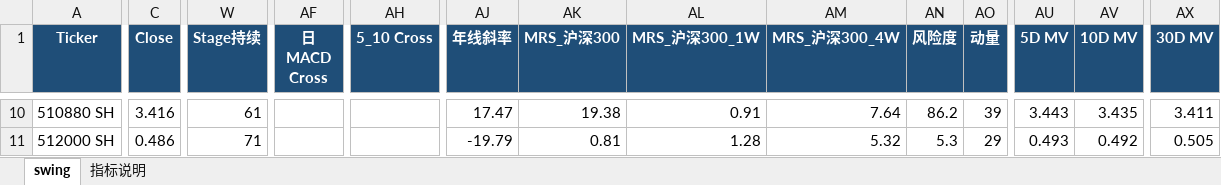
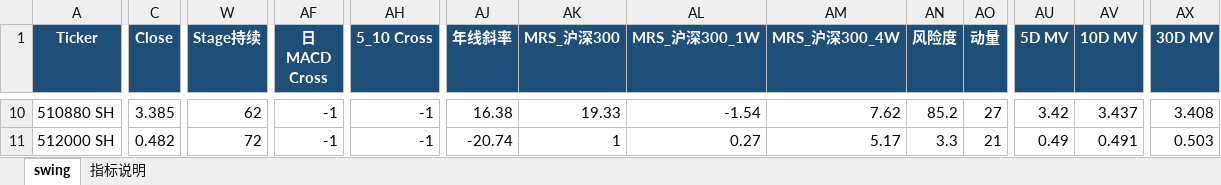
Before and after one commit to jibom/swing-pattern, an Excel workbook: ETF_Swing_Pattern.xlsx, sheet swing, drawn as a sheet; only a part is shown, gaps mark what is left out; values as stored, in another font and other column widths than the file's, no borders; the diff covers the shown part only; the diff names each change by its address in the sheet, - before the commit and + after, or states it on an @@ line.

```diff
--- a/ETF_Swing_Pattern.xlsx (sheet swing)
+++ b/ETF_Swing_Pattern.xlsx (sheet swing)
-C10 (Close): 3.416
+C10 (Close): 3.385
-W10 (Stage持续): 61
+W10 (Stage持续): 62
-AF10:AF11 (日MACD Cross): (empty)
+AF10:AF11 (日MACD Cross): -1
-AH10:AH11 (5_10 Cross): (empty)
+AH10:AH11 (5_10 Cross): -1
-AJ10 (年线斜率): 17.47
+AJ10 (年线斜率): 16.38
-AK10 (MRS_沪深300): 19.38
+AK10 (MRS_沪深300): 19.33
-AL10 (MRS_沪深300_1W): 0.91
+AL10 (MRS_沪深300_1W): -1.54
-AM10 (MRS_沪深300_4W): 7.64
+AM10 (MRS_沪深300_4W): 7.62
-AN10 (风险度): 86.2
+AN10 (风险度): 85.2
-AO10 (动量): 39
+AO10 (动量): 27
-AU10 (5D MV): 3.443
+AU10 (5D MV): 3.42
-AV10 (10D MV): 3.435
+AV10 (10D MV): 3.437
-AX10 (30D MV): 3.411
+AX10 (30D MV): 3.408
-C11 (Close): 0.486
+C11 (Close): 0.482
-W11 (Stage持续): 71
+W11 (Stage持续): 72
-AJ11 (年线斜率): -19.79
+AJ11 (年线斜率): -20.74
-AK11 (MRS_沪深300): 0.81
+AK11 (MRS_沪深300): 1
-AL11 (MRS_沪深300_1W): 1.28
+AL11 (MRS_沪深300_1W): 0.27
-AM11 (MRS_沪深300_4W): 5.32
+AM11 (MRS_沪深300_4W): 5.17
-AN11 (风险度): 5.3
+AN11 (风险度): 3.3
-AO11 (动量): 29
+AO11 (动量): 21
-AU11 (5D MV): 0.493
+AU11 (5D MV): 0.49
-AV11 (10D MV): 0.492
+AV11 (10D MV): 0.491
-AX11 (30D MV): 0.505
+AX11 (30D MV): 0.503
```
Also changed, not shown: 638 edited cells elsewhere in this sheet, sheet 指标说明, A_Swing_Pattern.xlsx, HK_Swing_Pattern.xlsx, 1 other file.
